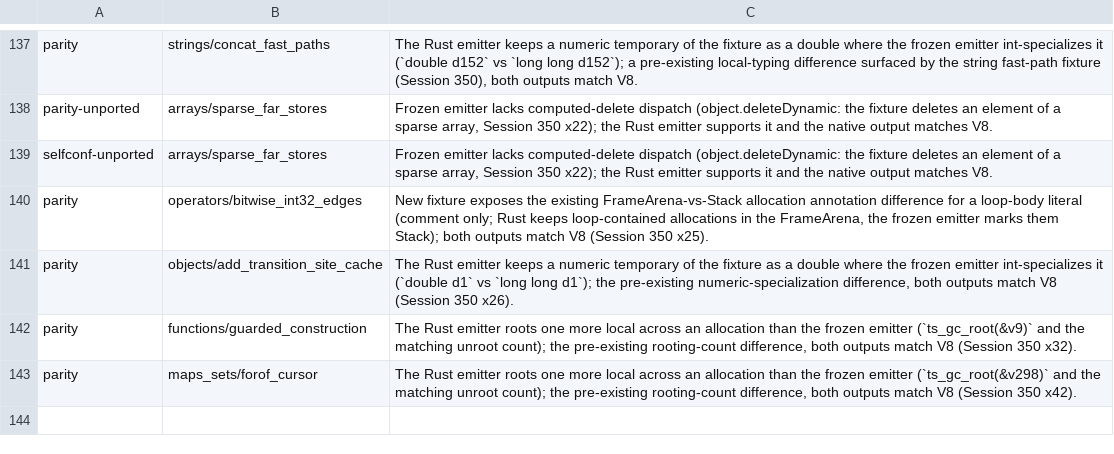
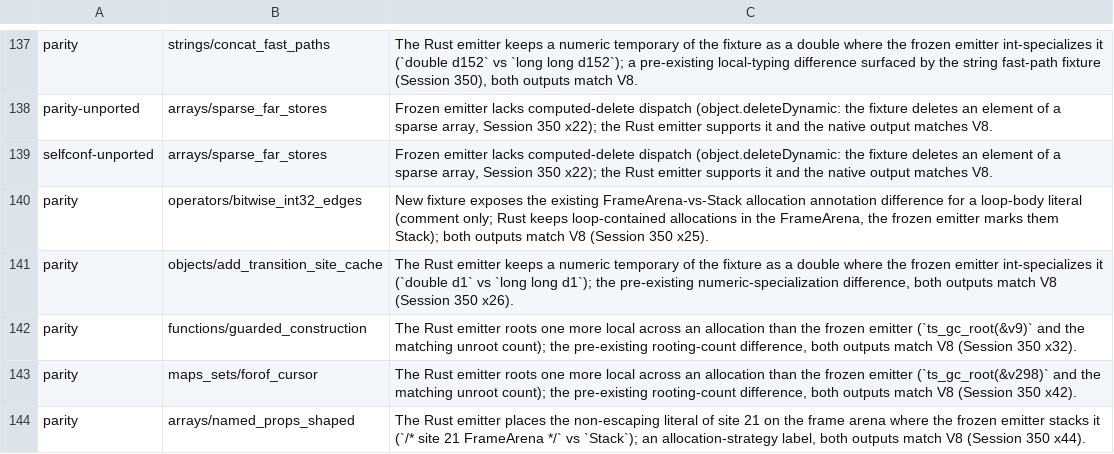
Before and after one commit to kazhiramatsu/garnet, a TSV file: scripts/frozen_known_diffs.tsv, drawn as a sheet; only a part is shown, gaps mark what is left out; the diff names each change by its address in the sheet, - before the commit and + after, or states it on an @@ line.

Commit message:
Shaped named properties on arrays
Arrays start at the empty shape, so the named properties the node
factory sets on every NodeArray take shape transitions and the property
caches serve them: ts_obj_is_sized applies to plain-object cells only,
OBJECT and ARRAY are adjacent kinds so the probes admit both with one
compare, and the out-of-line cached paths take an array for any named
key but the virtual length (typed storage and index-like names
excluded). Dictionary lookups 14.8M -> 11.5M per compile, peak RSS 884
-> 865 MB, about 0.5% less wall time against x43. Fixture
arrays/named_props_shaped.

```diff
--- a/scripts/frozen_known_diffs.tsv
+++ b/scripts/frozen_known_diffs.tsv
+row 144: parity | arrays/named_props_shaped | The Rust emitter places the non-escaping literal of site 21 on the frame arena where the frozen emitter stacks it (`/* site 21 FrameArena */` vs `Stack`); an allocation-strategy label, both outputs match V8 (Session 350 x44).
```
Also changed, not shown: 6 other files.
